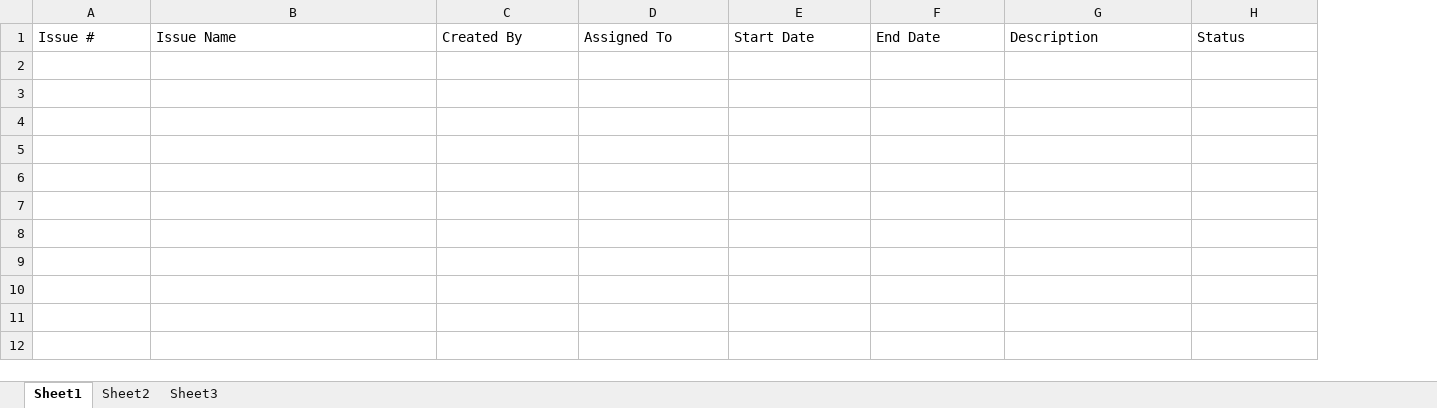
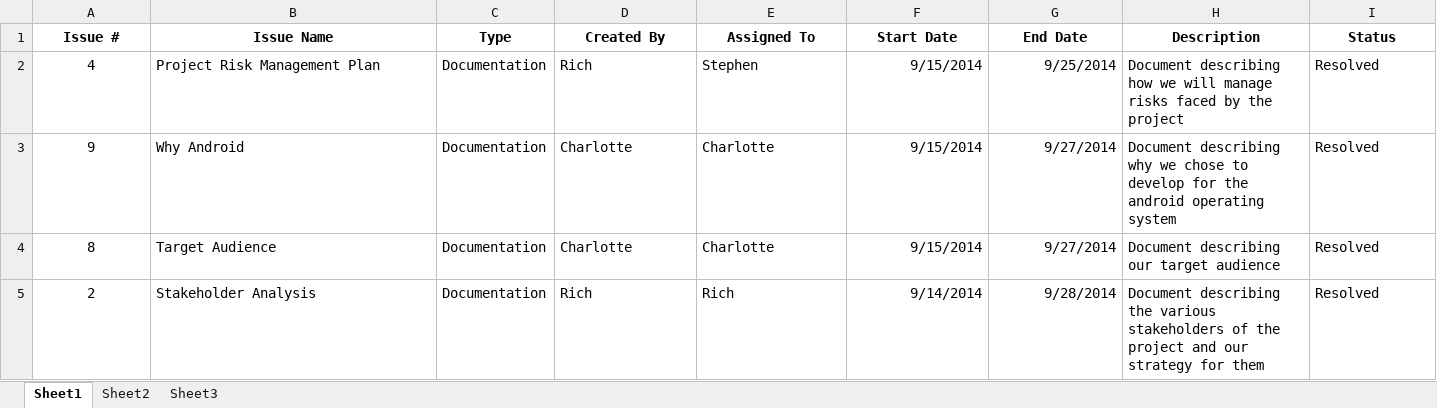
Before and after one commit to RichLogan/JustHealth, an Excel workbook: Documentation/Issue Tracking/Issue Tracking.xlsx, sheet Sheet1, drawn as a sheet; only a part is shown; values as stored, in another font and other column widths than the file's, no borders; conditional formats and table styles not drawn; addresses are those after the commit; rows hold the shown columns only; the diff covers the shown part only; the diff names each change by its address in the sheet, - before the commit and + after, or states it on an @@ line.

Commit message:
Added issues, also closes #10

```diff
--- a/Documentation/Issue Tracking/Issue Tracking.xlsx (sheet Sheet1)
+++ b/Documentation/Issue Tracking/Issue Tracking.xlsx (sheet Sheet1)
+column C (Type), rows 2-4: all Documentation
@@ A1:B1 bold: off → on, alignment: left → center @@
@@ D1:I1 bold: off → on, alignment: left → center @@
-row 2: (empty)
+row 2: 4 | Project Risk Management Plan | Documentation | Rich | Stephen | 9/15/2014 | 9/25/2014 | Document describing how we will manage risks faced by the project | Resolved
-row 3: (empty)
+row 3: 9 | Why Android | Documentation | Charlotte | Charlotte | 9/15/2014 | 9/27/2014 | Document describing why we chose to develop for the android operating system | Resolved
-row 4: (empty)
+row 4: 8 | Target Audience | Documentation | Charlotte | Charlotte | 9/15/2014 | 9/27/2014 | Document describing our target audience | Resolved
+row 5: 2 | Stakeholder Analysis | Documentation | Rich | Rich | 9/14/2014 | 9/28/2014 | Document describing the various stakeholders of the project and our strategy for them | Resolved
```
Also changed, not shown: cell formats elsewhere in this sheet, hidden cells.
